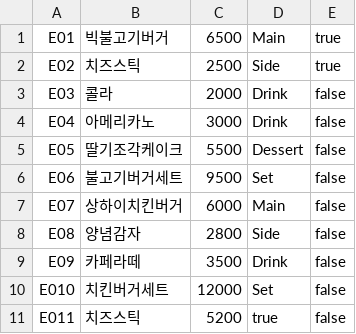
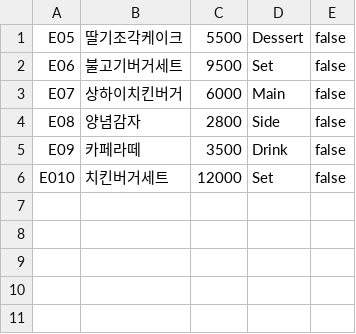
Before and after one commit to yuuujeany/MenuProject, a CSV file: menu.csv, drawn as a sheet.

Commit message:
feat : 메뉴삭제 기능 csv내보내기 완료

```diff
--- a/menu.csv
+++ b/menu.csv
@@ -1,5 +1 @@
-E01,빅불고기버거,6500,Main,true
-E02,치즈스틱,2500,Side,true
-E03,콜라,2000,Drink,false
-E04,아메리카노,3000,Drink,false
 E05,딸기조각케이크,5500,Dessert,false
@@ -10,2 +6 @@ E09,카페라떼,3500,Drink,false
 E010,치킨버거세트,12000,Set,false
-E011,치즈스틱,5200,true,false
```
